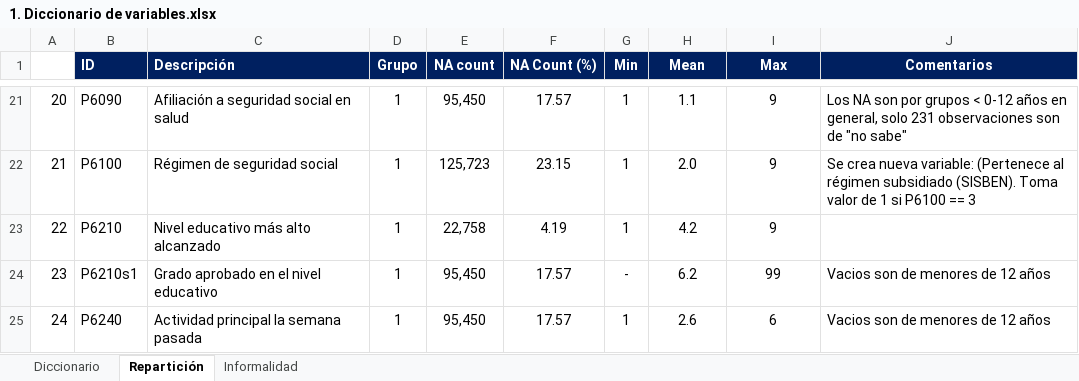
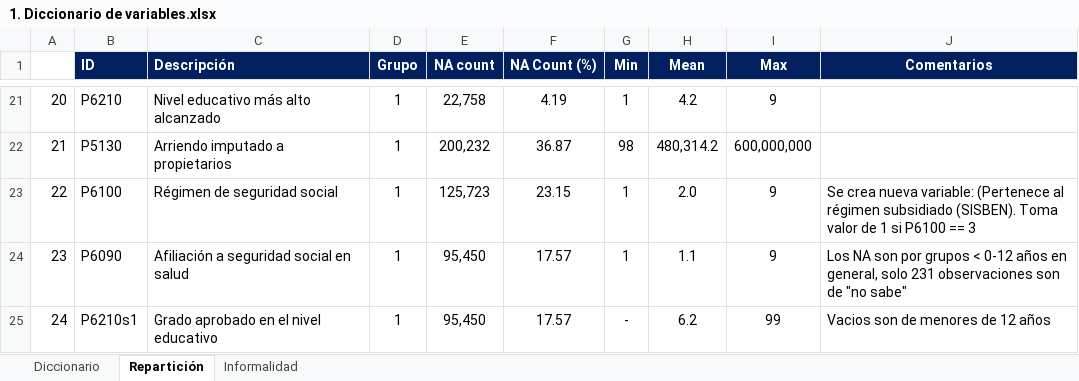
Before and after one commit to mvillabonam/Taller-2, an Excel workbook: Documents/1. Diccionario de variables.xlsx, sheet Repartición, drawn as a sheet; only a part is shown, gaps mark what is left out; values as stored, in another font and other column widths than the file's, no borders; the diff covers the shown part only; the diff names each change by its address in the sheet, - before the commit and + after, or states it on an @@ line.

```diff
--- a/Documents/1. Diccionario de variables.xlsx (sheet Repartición)
+++ b/Documents/1. Diccionario de variables.xlsx (sheet Repartición)
-B21 (ID): P6090
+B21 (ID): P6210
-C21 (Descripción): Afiliación a seguridad social en salud
+C21 (Descripción): Nivel educativo más alto alcanzado
-E21 (NA count): 95,450
+E21 (NA count): 22,758
-F21 (NA Count (%)): 17.57
+F21 (NA Count (%)): 4.19
-H21 (Mean): 1.1
+H21 (Mean): 4.2
-J21 (Comentarios): Los NA son por grupos < 0-12 años en general, solo 231 observaciones son de "no sabe"
+J21 (Comentarios): (empty)
-B22 (ID): P6100
+B22 (ID): P5130
-C22 (Descripción): Régimen de seguridad social
+C22 (Descripción): Arriendo imputado a propietarios
-E22 (NA count): 125,723
+E22 (NA count): 200,232
-F22 (NA Count (%)): 23.15
+F22 (NA Count (%)): 36.87
-G22 (Min): 1
+G22 (Min): 98
-H22 (Mean): 2.0
+H22 (Mean): 480,314.2
-I22 (Max): 9
+I22 (Max): 600,000,000
-J22 (Comentarios): Se crea nueva variable: (Pertenece al régimen subsidiado (SISBEN). Toma valor de 1 si P6100 == 3
+J22 (Comentarios): (empty)
-B23 (ID): P6210
+B23 (ID): P6100
-C23 (Descripción): Nivel educativo más alto alcanzado
+C23 (Descripción): Régimen de seguridad social
-E23 (NA count): 22,758
+E23 (NA count): 125,723
-F23 (NA Count (%)): 4.19
+F23 (NA Count (%)): 23.15
-H23 (Mean): 4.2
+H23 (Mean): 2.0
-J23 (Comentarios): (empty)
+J23 (Comentarios): Se crea nueva variable: (Pertenece al régimen subsidiado (SISBEN). Toma valor de 1 si P6100 == 3
-B24 (ID): P6210s1
+B24 (ID): P6090
-C24 (Descripción): Grado aprobado en el nivel educativo
+C24 (Descripción): Afiliación a seguridad social en salud
-G24 (Min): -
+G24 (Min): 1
-H24 (Mean): 6.2
+H24 (Mean): 1.1
-I24 (Max): 99
+I24 (Max): 9
-J24 (Comentarios): Vacios son de menores de 12 años
+J24 (Comentarios): Los NA son por grupos < 0-12 años en general, solo 231 observaciones son de "no sabe"
-B25 (ID): P6240
+B25 (ID): P6210s1
-C25 (Descripción): Actividad principal la semana pasada
+C25 (Descripción): Grado aprobado en el nivel educativo
-G25 (Min): 1
+G25 (Min): -
-H25 (Mean): 2.6
+H25 (Mean): 6.2
-I25 (Max): 6
+I25 (Max): 99
```
Also changed, not shown: 52 hidden or unhidden rows, 104 edited cells and cell formats elsewhere in this sheet, 7 other files.
